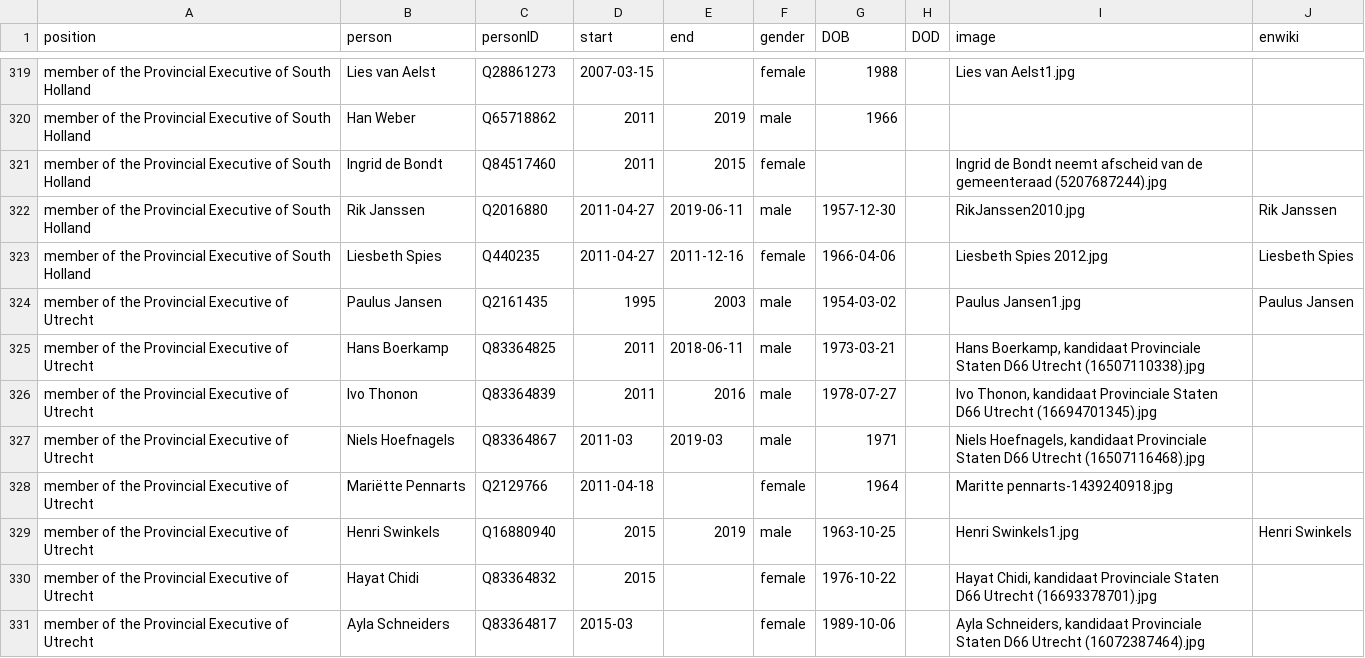
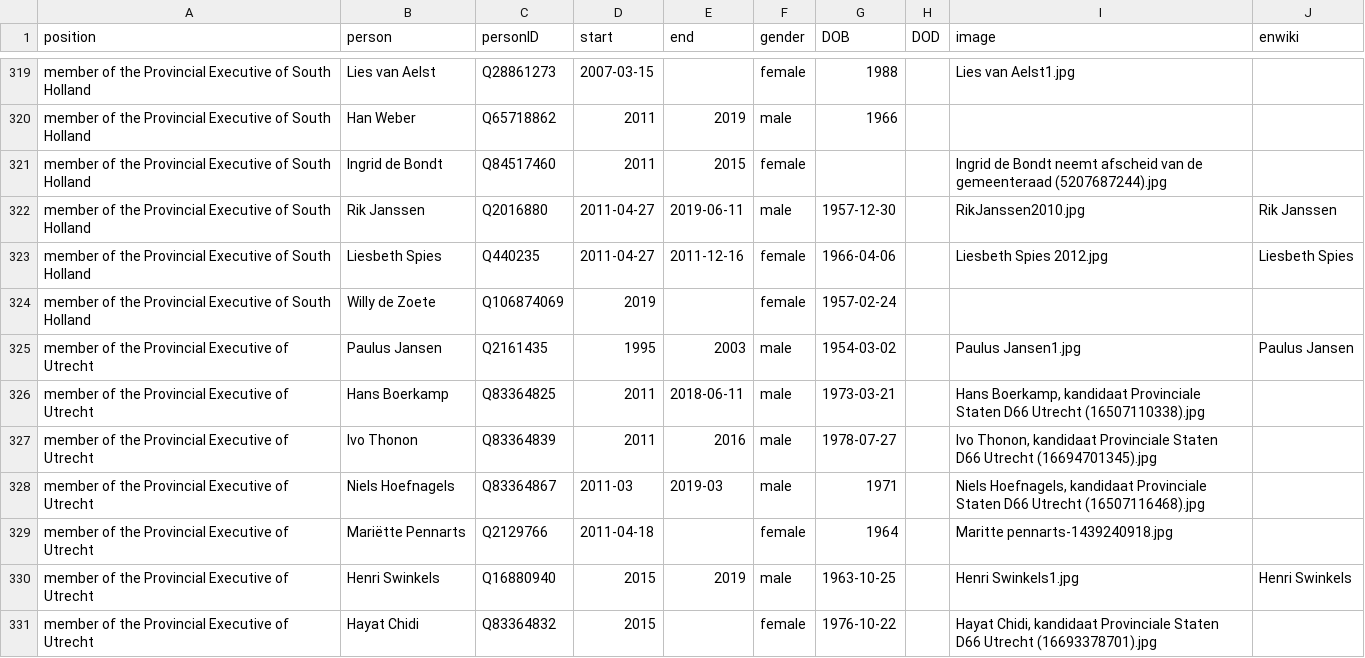
Before and after one commit to every-politician-scrapers/netherlands-cabinet, a CSV file: html/holders21.csv, drawn as a sheet; only a part is shown, gaps mark what is left out; the shorter side is filled out with more unchanged rows.

```diff
--- a/html/holders21.csv
+++ b/html/holders21.csv
@@ -323,2 +323,3 @@ member of the Provincial Executive of South Holland,Rik Janssen,Q2016880,2011-04
 member of the Provincial Executive of South Holland,Liesbeth Spies,Q440235,2011-04-27,2011-12-16,female,1966-04-06,,Liesbeth Spies 2012.jpg,Liesbeth Spies
+member of the Provincial Executive of South Holland,Willy de Zoete,Q106874069,2019,,female,1957-02-24,,,
 member of the Provincial Executive of Utrecht,Paulus Jansen,Q2161435,1995,2003,male,1954-03-02,,Paulus Jansen1.jpg,Paulus Jansen
```
Also changed, not shown: html/legislators.csv.
